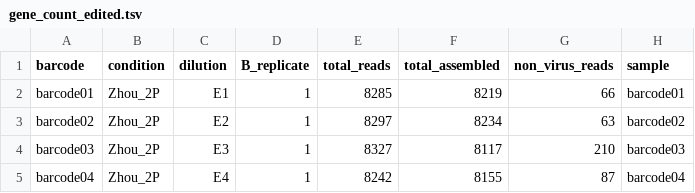
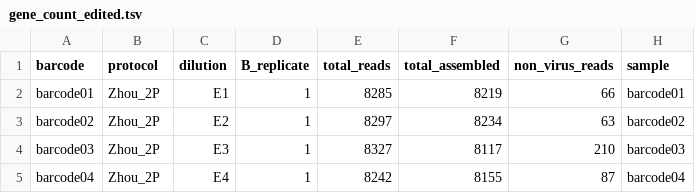
Before and after one commit to mikemwanga/Optimization_of_IAV_Sequencing_IFIK, a TSV file: data/gene_count_edited.tsv, drawn as a sheet; only a part is shown; the diff names each change by its address in the sheet, - before the commit and + after, or states it on an @@ line.

Commit message:
Figure 1 data and code approved

```diff
--- a/data/gene_count_edited.tsv
+++ b/data/gene_count_edited.tsv
-B1: condition
+B1: protocol
```
Also changed, not shown: 18 other files.
